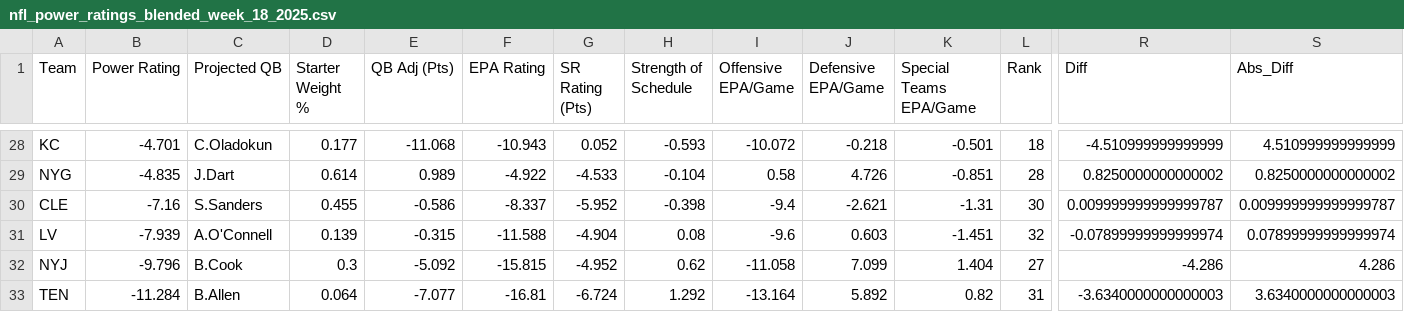
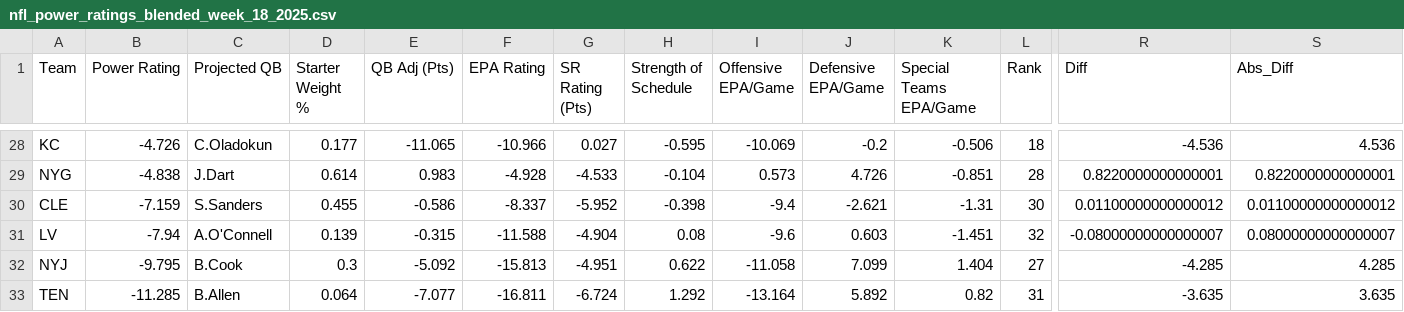
Before and after one commit to ngardner-3-1-8/gdp-dashboard-1, a CSV file: nfl-power-ratings/nfl_power_ratings_blended_week_18_2025.csv, drawn as a sheet; only a part is shown, gaps mark what is left out; the diff covers the shown part only; the diff names each change by its address in the sheet, - before the commit and + after, or states it on an @@ line.

```diff
--- a/nfl-power-ratings/nfl_power_ratings_blended_week_18_2025.csv
+++ b/nfl-power-ratings/nfl_power_ratings_blended_week_18_2025.csv
-B28 (Power Rating): -4.701
+B28 (Power Rating): -4.726
-E28 (QB Adj (Pts)): -11.068
+E28 (QB Adj (Pts)): -11.065
-F28 (EPA Rating): -10.943
+F28 (EPA Rating): -10.966
-G28 (SR Rating (Pts)): 0.052
+G28 (SR Rating (Pts)): 0.027
-H28 (Strength of Schedule): -0.593
+H28 (Strength of Schedule): -0.595
-I28 (Offensive EPA/Game): -10.072
+I28 (Offensive EPA/Game): -10.069
-J28 (Defensive EPA/Game): -0.218
+J28 (Defensive EPA/Game): -0.2
-K28 (Special Teams EPA/Game): -0.501
+K28 (Special Teams EPA/Game): -0.506
-R28 (Diff): -4.510999999999999
+R28 (Diff): -4.536
-S28 (Abs_Diff): 4.510999999999999
+S28 (Abs_Diff): 4.536
-B29 (Power Rating): -4.835
+B29 (Power Rating): -4.838
-E29 (QB Adj (Pts)): 0.989
+E29 (QB Adj (Pts)): 0.983
-F29 (EPA Rating): -4.922
+F29 (EPA Rating): -4.928
-I29 (Offensive EPA/Game): 0.58
+I29 (Offensive EPA/Game): 0.573
-R29 (Diff): 0.8250000000000002
+R29 (Diff): 0.8220000000000001
-S29 (Abs_Diff): 0.8250000000000002
+S29 (Abs_Diff): 0.8220000000000001
-B30 (Power Rating): -7.16
+B30 (Power Rating): -7.159
-R30 (Diff): 0.009999999999999787
+R30 (Diff): 0.01100000000000012
-S30 (Abs_Diff): 0.009999999999999787
+S30 (Abs_Diff): 0.01100000000000012
-B31 (Power Rating): -7.939
+B31 (Power Rating): -7.94
-R31 (Diff): -0.07899999999999974
+R31 (Diff): -0.08000000000000007
-S31 (Abs_Diff): 0.07899999999999974
+S31 (Abs_Diff): 0.08000000000000007
-B32 (Power Rating): -9.796
+B32 (Power Rating): -9.795
-F32 (EPA Rating): -15.815
+F32 (EPA Rating): -15.813
-G32 (SR Rating (Pts)): -4.952
+G32 (SR Rating (Pts)): -4.951
-H32 (Strength of Schedule): 0.62
+H32 (Strength of Schedule): 0.622
-R32 (Diff): -4.286
+R32 (Diff): -4.285
-S32 (Abs_Diff): 4.286
+S32 (Abs_Diff): 4.285
-B33 (Power Rating): -11.284
+B33 (Power Rating): -11.285
-F33 (EPA Rating): -16.81
+F33 (EPA Rating): -16.811
-R33 (Diff): -3.6340000000000003
+R33 (Diff): -3.635
-S33 (Abs_Diff): 3.6340000000000003
+S33 (Abs_Diff): 3.635
```
Also changed, not shown: 58 edited cells elsewhere in this file.
